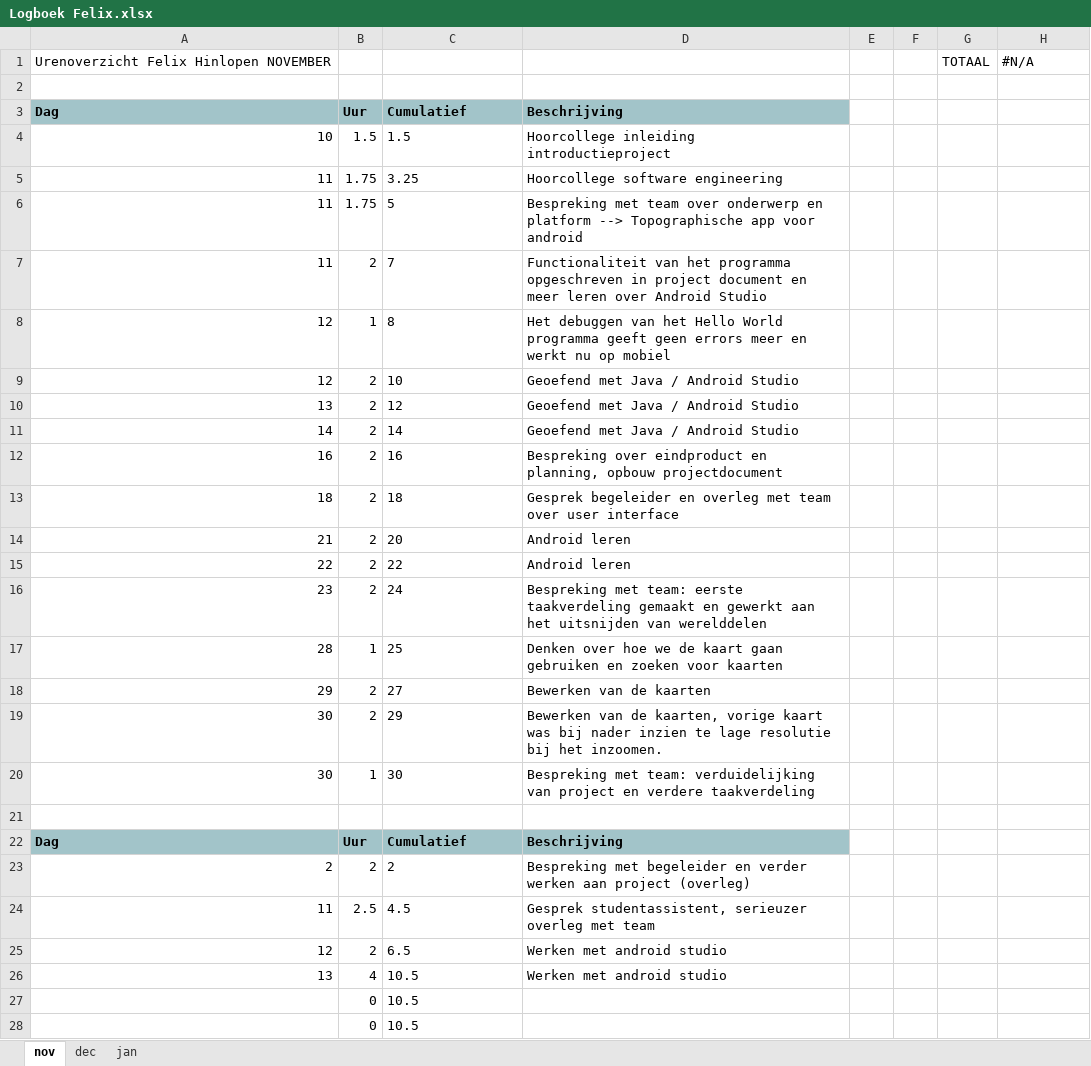
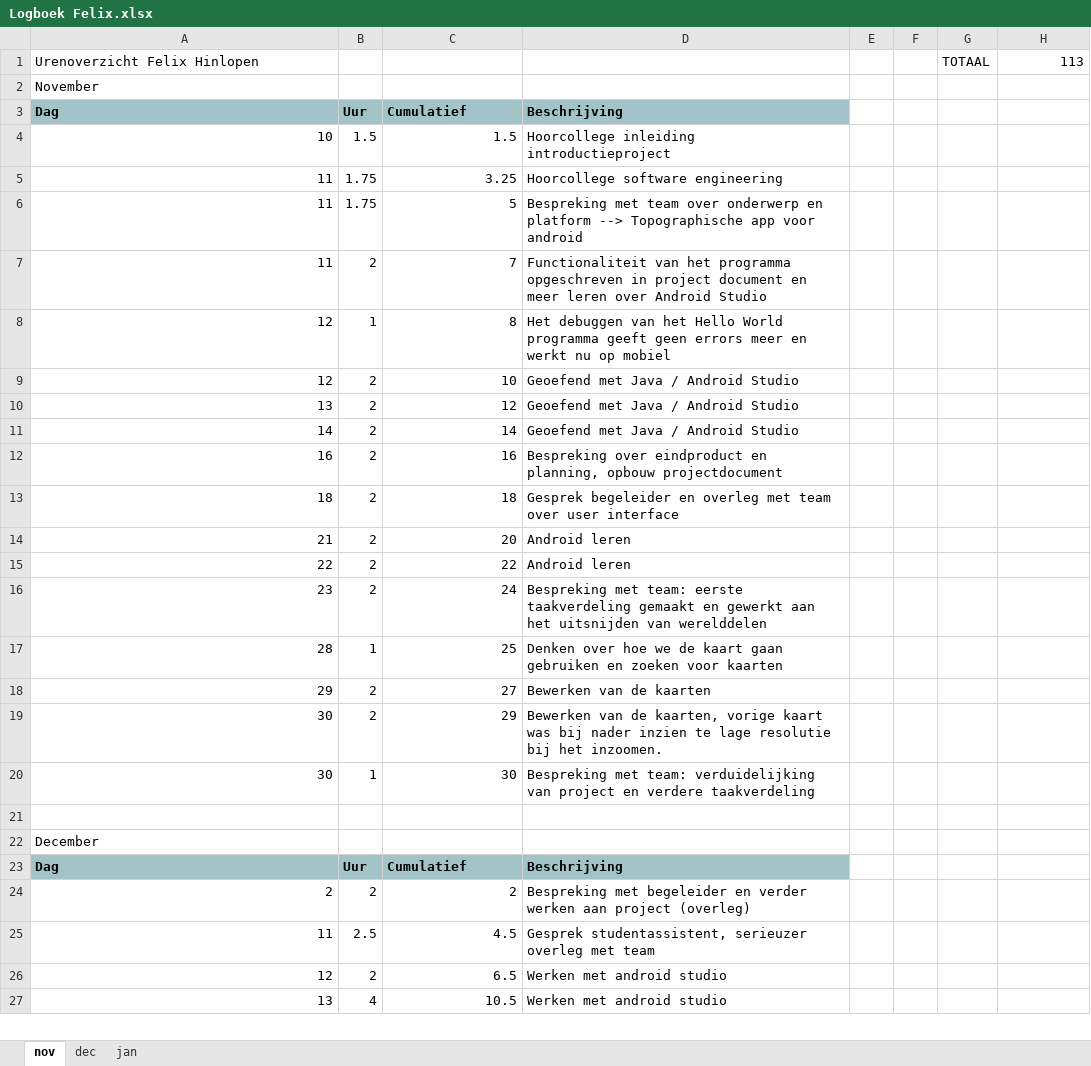
Before and after one commit to Agarwaemben/UUIntroProject, an Excel workbook: Drive/Logboeken/Logboek Felix.xlsx, sheet nov, drawn as a sheet; only a part is shown; values as stored, in another font and other column widths than the file's, no borders; charts and pictures not drawn; removed rows and columns are numbered as before the commit, all else as after; the diff covers the shown part only; the diff names each change by its address in the sheet, - before the commit and + after, or states it on an @@ line.

Commit message:
logboek update

```diff
--- a/Drive/Logboeken/Logboek Felix.xlsx (sheet nov)
+++ b/Drive/Logboeken/Logboek Felix.xlsx (sheet nov)
-A1: Urenoverzicht Felix Hinlopen NOVEMBER
+A1: Urenoverzicht Felix Hinlopen
-H1: #N/A
+H1: 113
-H1 alignment: left
+H1 alignment: right
-A2: (empty)
+A2: November
-C4:C20 alignment: left
+C4:C20 alignment: right
+row 22: December
-C24:C27 alignment: left
+C24:C27 alignment: right
-row 27:  | 0 | 10.5
-row 28:  | 0 | 10.5
```
Also changed, not shown: 28 added rows, 9 removed rows and 2 edited cells elsewhere in this sheet, formulas that keep their value, charts or pictures.
